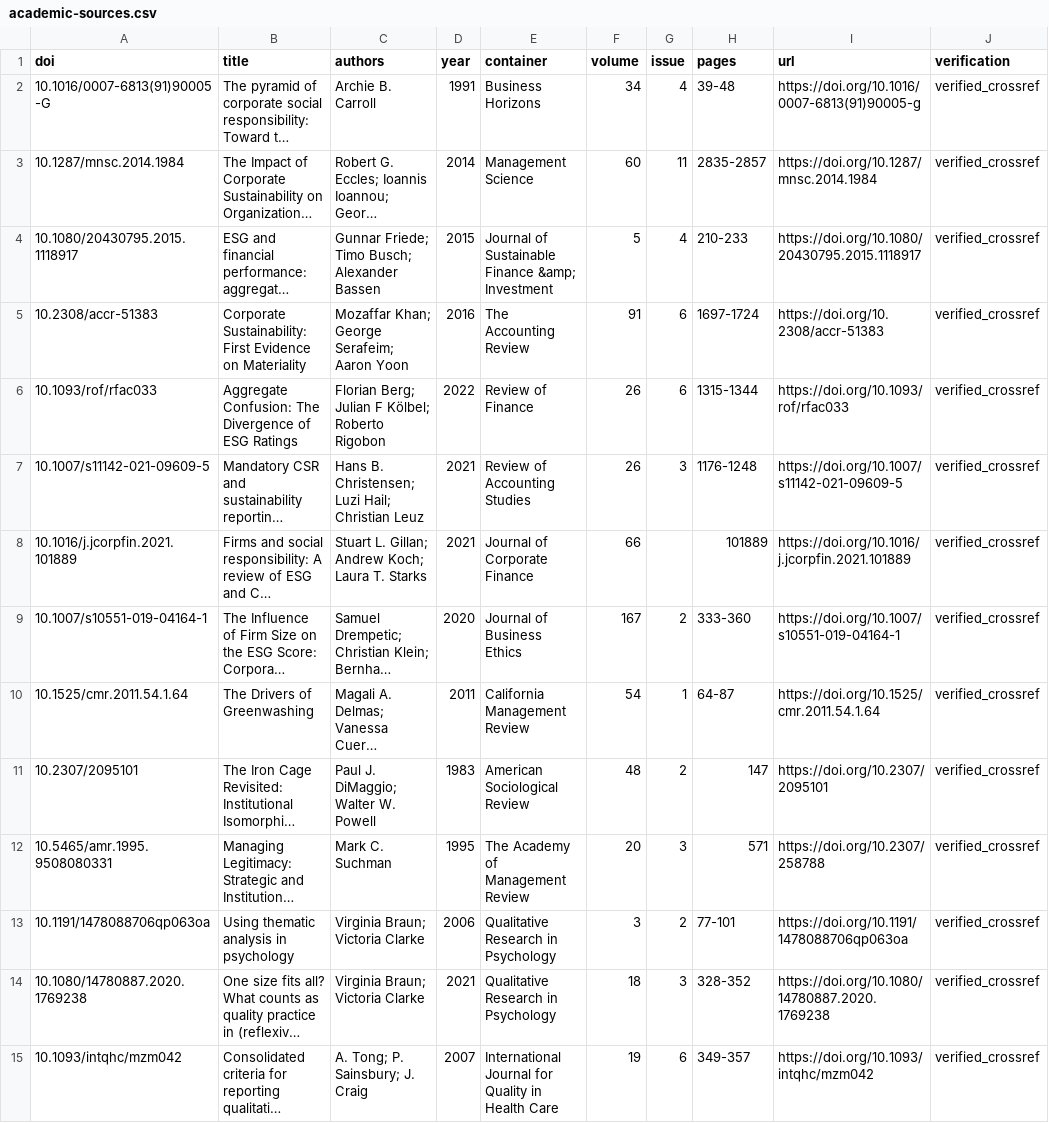
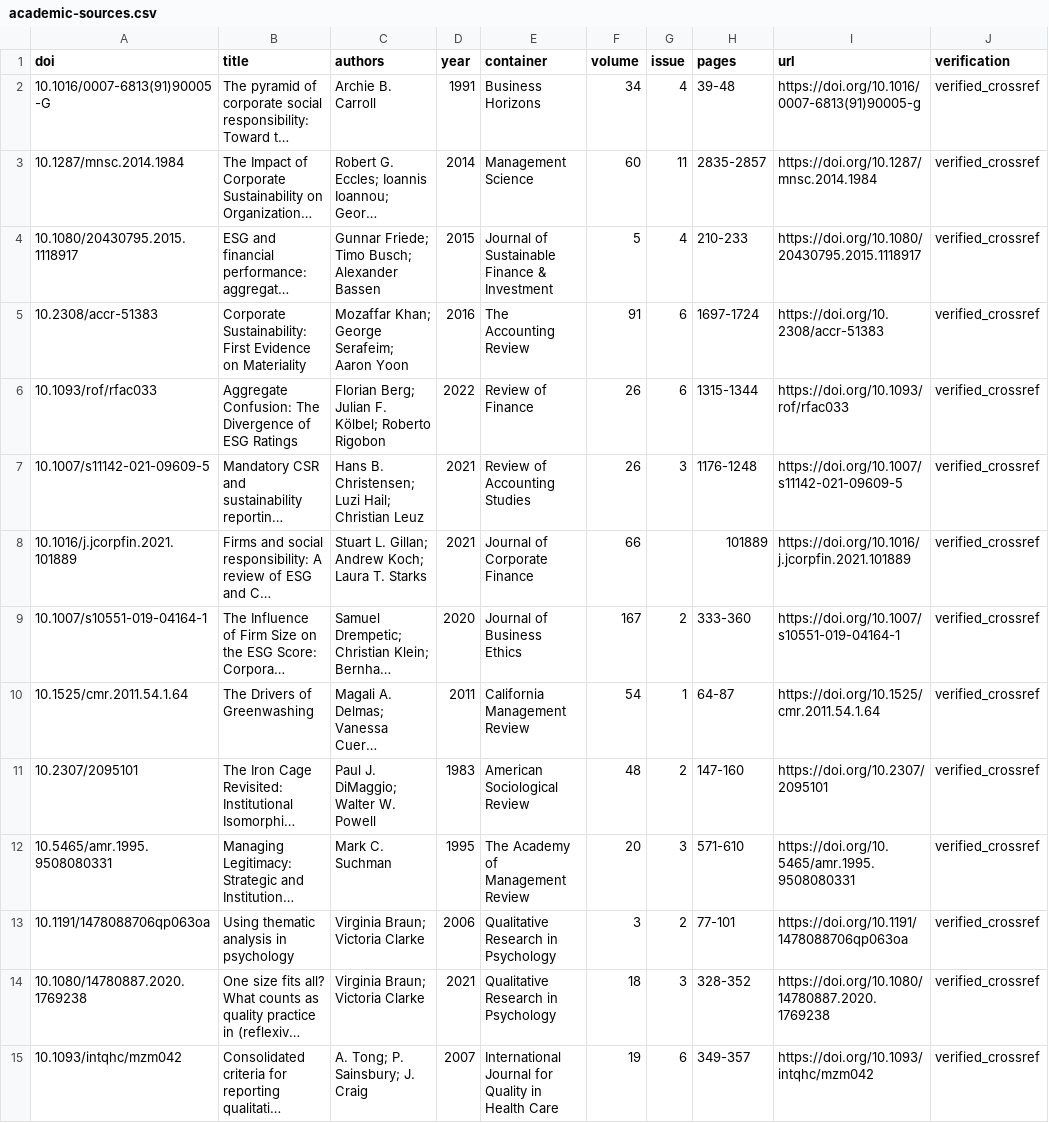
Before and after one commit to jrohcz/esg-diplomka-demo, a CSV file: sources/academic-sources.csv, drawn as a sheet; only a part is shown; long unchanged cells end in …; the diff covers the shown part only; the diff names each change by its address in the sheet, - before the commit and + after, or states it on an @@ line.

```diff
--- a/sources/academic-sources.csv
+++ b/sources/academic-sources.csv
-E4 (container): Journal of Sustainable Finance &amp; Investment
+E4 (container): Journal of Sustainable Finance & Investment
-C6 (authors): …Berg; Julian F Kölbel; Roberto…
+C6 (authors): …Berg; Julian F. Kölbel; Roberto…
-H11 (pages): 147
+H11 (pages): 147-160
-H12 (pages): 571
+H12 (pages): 571-610
-I12 (url): https://doi.org/10.2307/258788
+I12 (url): https://doi.org/10.5465/amr.1995.9508080331
```
Also changed, not shown: 6 added rows and 3 edited cells elsewhere in this file.
